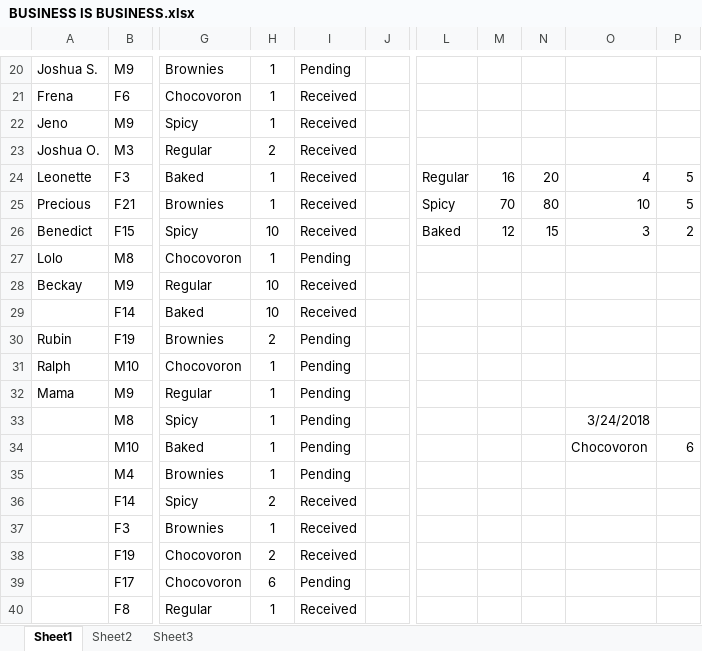
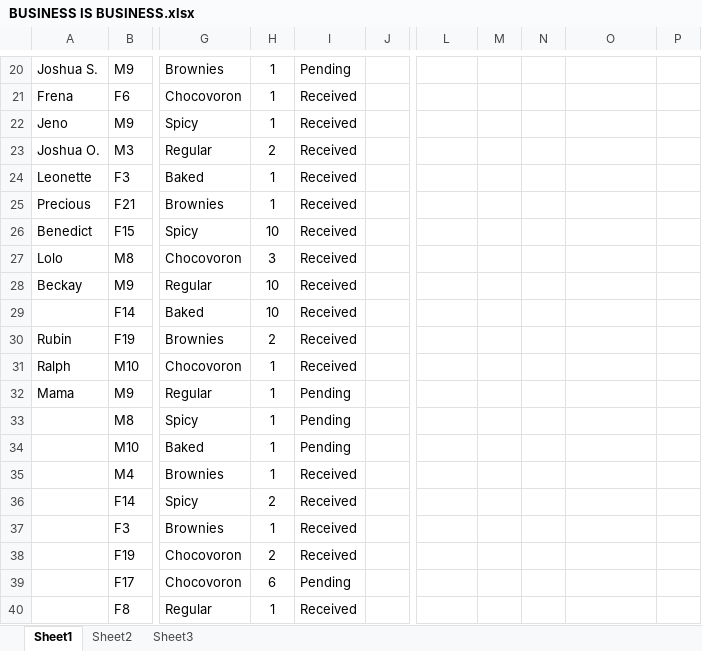
Before and after one commit to blitzrr14/Business, an Excel workbook: BUSINESS IS BUSINESS.xlsx, sheet Sheet1, drawn as a sheet; only a part is shown, gaps mark what is left out; values as stored, in another font and other column widths than the file's, no borders; the diff covers the shown part only; the diff names each change by its address in the sheet, - before the commit and + after, or states it on an @@ line.

```diff
--- a/BUSINESS IS BUSINESS.xlsx (sheet Sheet1)
+++ b/BUSINESS IS BUSINESS.xlsx (sheet Sheet1)
-L24: Regular
+L24: (empty)
-M24: 16
+M24: (empty)
-N24: 20
+N24: (empty)
-O24: 4
+O24: (empty)
-P24:P25: 5
+P24:P25: (empty)
-L25: Spicy
+L25: (empty)
-M25: 70
+M25: (empty)
-N25: 80
+N25: (empty)
-O25: 10
+O25: (empty)
-L26: Baked
+L26: (empty)
-M26: 12
+M26: (empty)
-N26: 15
+N26: (empty)
-O26: 3
+O26: (empty)
-P26: 2
+P26: (empty)
-H27: 1
+H27: 3
-I27: Pending
+I27: Received
-I30:I31: Pending
+I30:I31: Received
-O33: 3/24/2018
+O33: (empty)
-O34: Chocovoron
+O34: (empty)
-P34: 6
+P34: (empty)
-I35: Pending
+I35: Received
```
Also changed, not shown: 4 added rows, 1 removed row, 32 edited cells and cell formats elsewhere in this sheet, formulas that keep their value.
